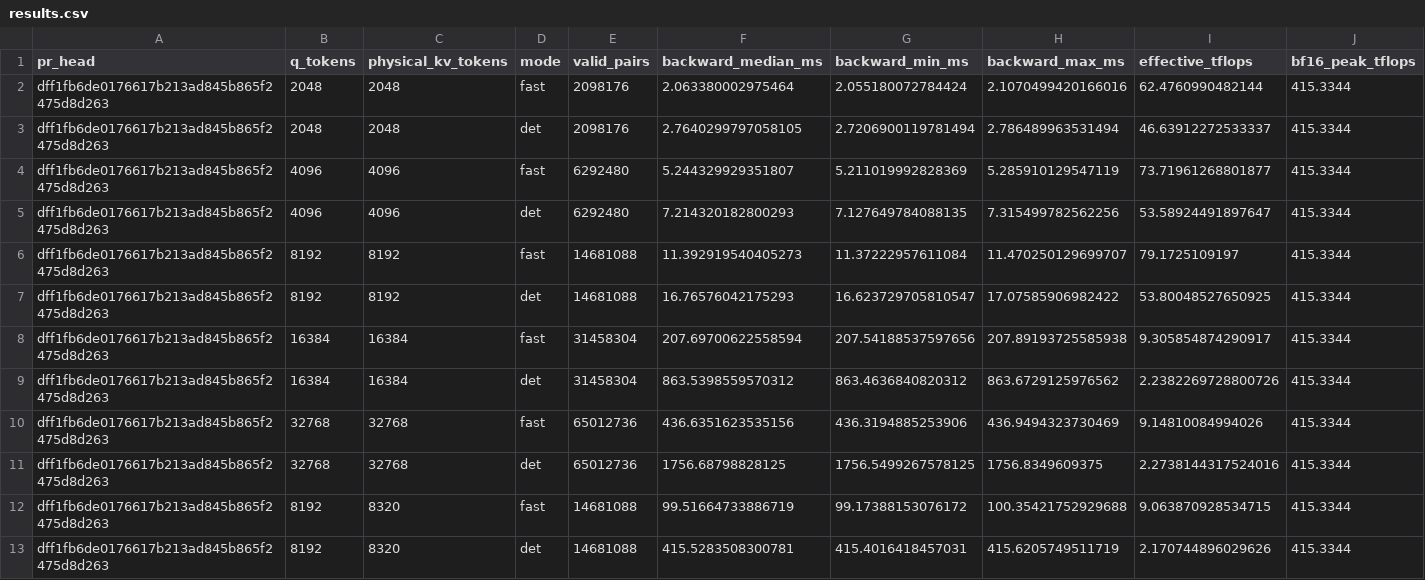
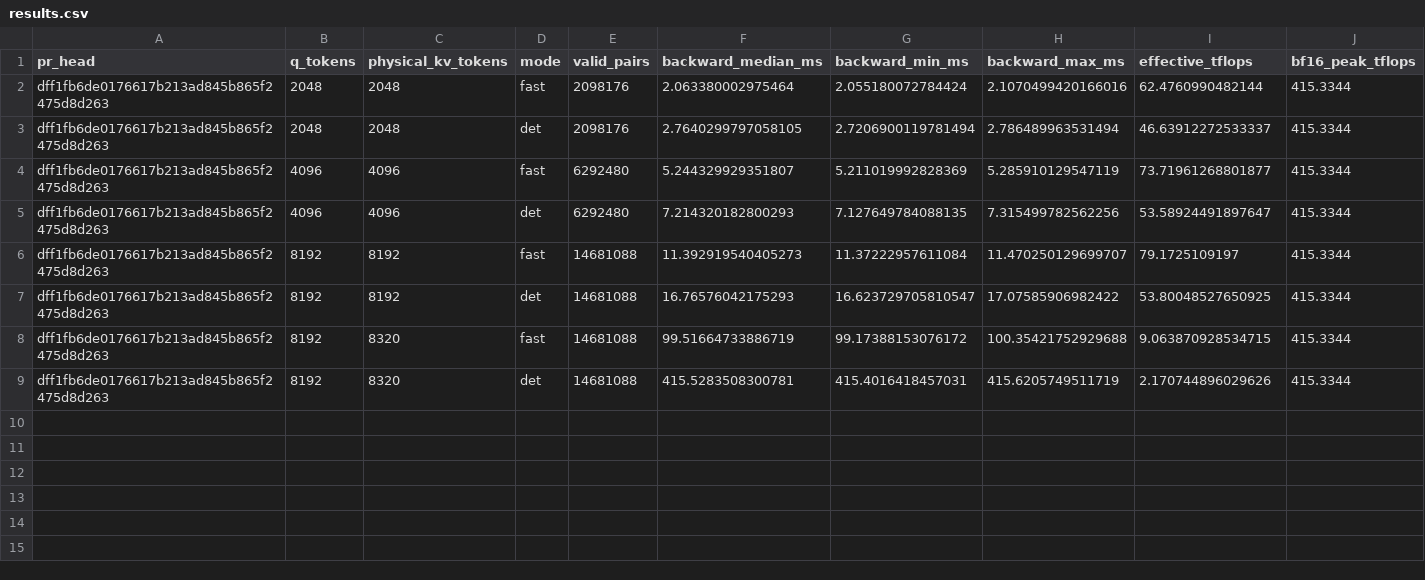
Before and after one commit to zhaochangmin/flash-attention-for-sail, a CSV file: results.csv, drawn as a sheet; only a part is shown; rows hold the shown columns only; the diff names each change by its address in the sheet, - before the commit and + after, or states it on an @@ line.

Commit message:
Limit PR #73 benchmark figure and data to 2K through 8K

```diff
--- a/results.csv
+++ b/results.csv
-row 8: dff1fb6de0176617b213ad845b865f2475d8d263 | 16384 | 16384 | fast | 31458304 | 207.69700622558594 | 207.54188537597656 | 207.89193725585938 | 9.305854874290917 | 415.3344
-row 9: dff1fb6de0176617b213ad845b865f2475d8d263 | 16384 | 16384 | det | 31458304 | 863.5398559570312 | 863.4636840820312 | 863.6729125976562 | 2.2382269728800726 | 415.3344
-row 10: dff1fb6de0176617b213ad845b865f2475d8d263 | 32768 | 32768 | fast | 65012736 | 436.6351623535156 | 436.3194885253906 | 436.9494323730469 | 9.14810084994026 | 415.3344
-row 11: dff1fb6de0176617b213ad845b865f2475d8d263 | 32768 | 32768 | det | 65012736 | 1756.68798828125 | 1756.5499267578125 | 1756.8349609375 | 2.2738144317524016 | 415.3344
```
Also changed, not shown: 1 other file.
